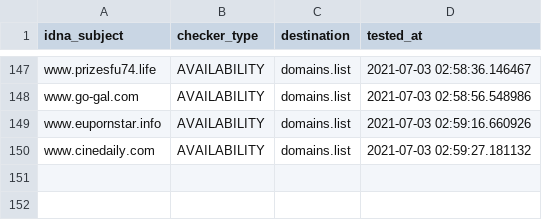
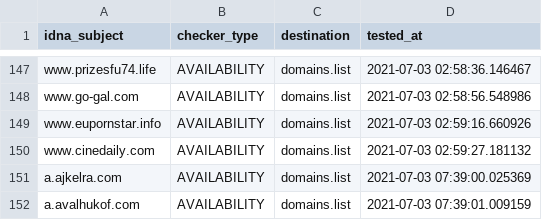
Before and after one commit to Ultimate-Hosts-Blacklist/BaddBoyzHosts, a CSV file: .pyfunceble/inactive.csv, drawn as a sheet; only a part is shown, gaps mark what is left out.

```diff
--- a/.pyfunceble/inactive.csv
+++ b/.pyfunceble/inactive.csv
@@ -150 +150,3 @@ www.eupornstar.info,AVAILABILITY,domains.list,2021-07-03 02:59:16.660926
 www.cinedaily.com,AVAILABILITY,domains.list,2021-07-03 02:59:27.181132
+a.ajkelra.com,AVAILABILITY,domains.list,2021-07-03 07:39:00.025369
+a.avalhukof.com,AVAILABILITY,domains.list,2021-07-03 07:39:01.009159
```
Also changed, not shown: 17 other files.
